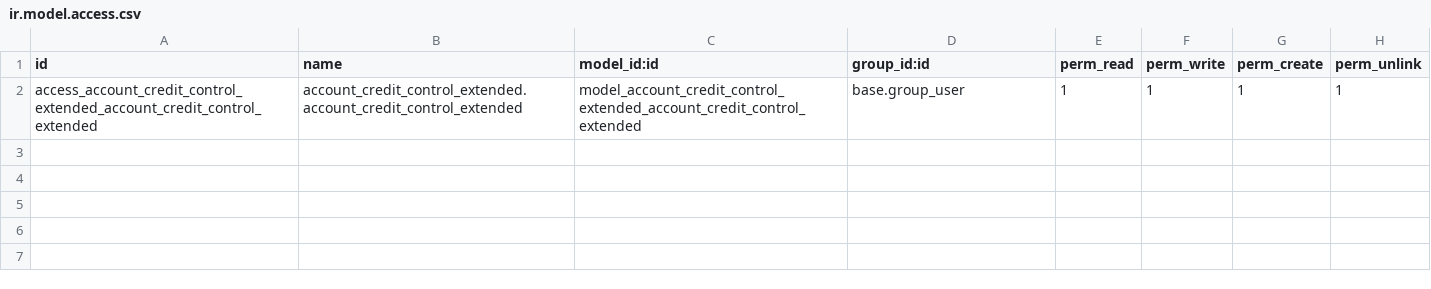
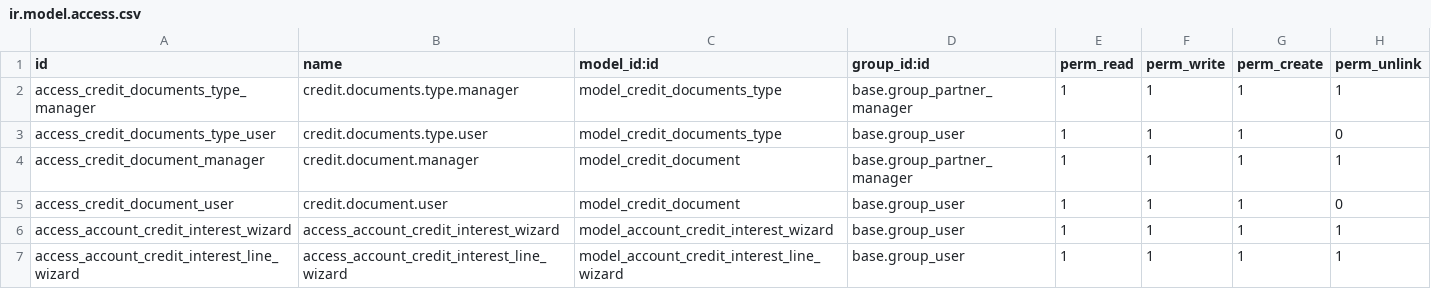
Before and after one commit to hernandosan/agofer_14, a CSV file: account_credit_control_extended/security/ir.model.access.csv, drawn as a sheet.

Commit message:
PB0021 [ADD] Creacion de credit_documents y account_credit_report

```diff
--- a/account_credit_control_extended/security/ir.model.access.csv
+++ b/account_credit_control_extended/security/ir.model.access.csv
@@ -1,2 +1,7 @@
 id,name,model_id:id,group_id:id,perm_read,perm_write,perm_create,perm_unlink
-access_account_credit_control_extended_account_credit_control_extended,account_credit_control_extended.account_credit_control_extended,model_account_credit_control_extended_account_credit_control_extended,base.group_user,1,1,1,1
+access_credit_documents_type_manager,credit.documents.type.manager,model_credit_documents_type,base.group_partner_manager,1,1,1,1
+access_credit_documents_type_user,credit.documents.type.user,model_credit_documents_type,base.group_user,1,1,1,0
+access_credit_document_manager,credit.document.manager,model_credit_document,base.group_partner_manager,1,1,1,1
+access_credit_document_user,credit.document.user,model_credit_document,base.group_user,1,1,1,0
+access_account_credit_interest_wizard,access_account_credit_interest_wizard,model_account_credit_interest_wizard,base.group_user,1,1,1,1
+access_account_credit_interest_line_wizard,access_account_credit_interest_line_wizard,model_account_credit_interest_line_wizard,base.group_user,1,1,1,1
```
Also changed, not shown: 24 other files.
